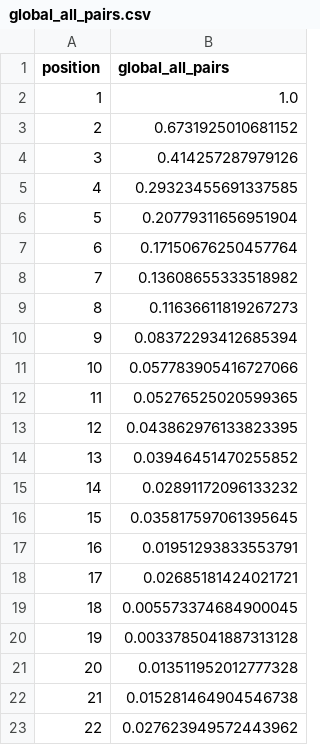
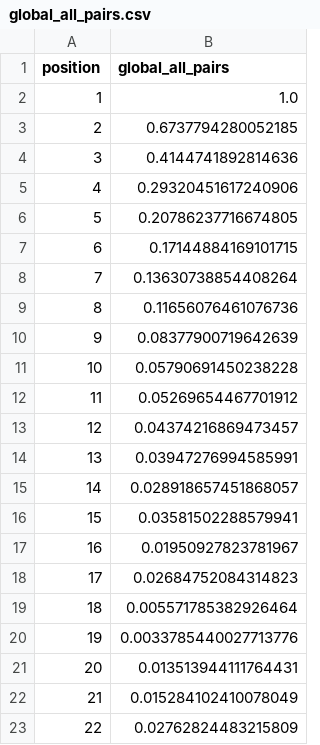
Before and after one commit to philipphager/ultr-reproducibility, a CSV file: propensities/global_all_pairs.csv, drawn as a sheet.

Commit message:
Final propensities.

```diff
--- a/propensities/global_all_pairs.csv
+++ b/propensities/global_all_pairs.csv
@@ -2,22 +2,22 @@ position,global_all_pairs
 1,1.0
-2,0.6731925010681152
-3,0.414257287979126
-4,0.29323455691337585
-5,0.20779311656951904
-6,0.17150676250457764
-7,0.13608655333518982
-8,0.11636611819267273
-9,0.08372293412685394
-10,0.057783905416727066
-11,0.05276525020599365
-12,0.043862976133823395
-13,0.03946451470255852
-14,0.02891172096133232
-15,0.035817597061395645
-16,0.01951293833553791
-17,0.02685181424021721
-18,0.005573374684900045
-19,0.0033785041887313128
-20,0.013511952012777328
-21,0.015281464904546738
-22,0.027623949572443962
+2,0.6737794280052185
+3,0.4144741892814636
+4,0.29320451617240906
+5,0.20786237716674805
+6,0.17144884169101715
+7,0.13630738854408264
+8,0.11656076461076736
+9,0.08377900719642639
+10,0.05790691450238228
+11,0.05269654467701912
+12,0.04374216869473457
+13,0.03947276994585991
+14,0.028918657451868057
+15,0.03581502288579941
+16,0.01950927823781967
+17,0.02684752084314823
+18,0.005571785382926464
+19,0.0033785440027713776
+20,0.013513944111764431
+21,0.015284102410078049
+22,0.02762824483215809
```
Also changed, not shown: propensities/adjacent_chain.csv, propensities/ctr.csv, 5 other files.
